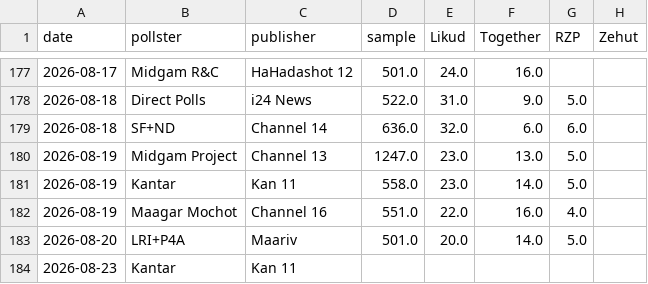
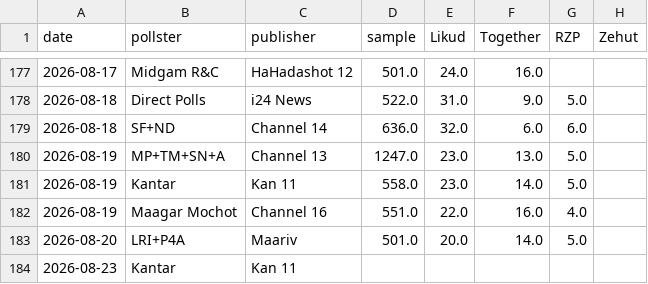
Before and after one commit to NoNOno0100/election-meter, a CSV file: polls.csv, drawn as a sheet; only a part is shown, gaps mark what is left out; the diff names each change by its address in the sheet, - before the commit and + after, or states it on an @@ line.

```diff
--- a/polls.csv
+++ b/polls.csv
-B180 (pollster): Midgam Project
+B180 (pollster): MP+TM+SN+A
```
Also changed, not shown: 4 other files.
